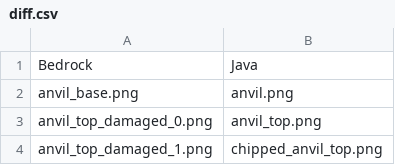
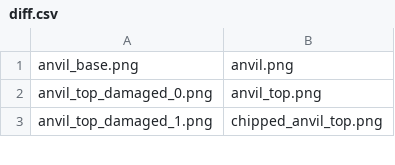
Before and after one commit to BCDeshiG/Bedrock-Resource-Converter-PY, a CSV file: diff.csv, drawn as a sheet; only a part is shown.

```diff
--- a/diff.csv
+++ b/diff.csv
@@ -1,2 +1 @@
-Bedrock,Java
 anvil_base.png,anvil.png
```
Also changed, not shown: 1 other file.
